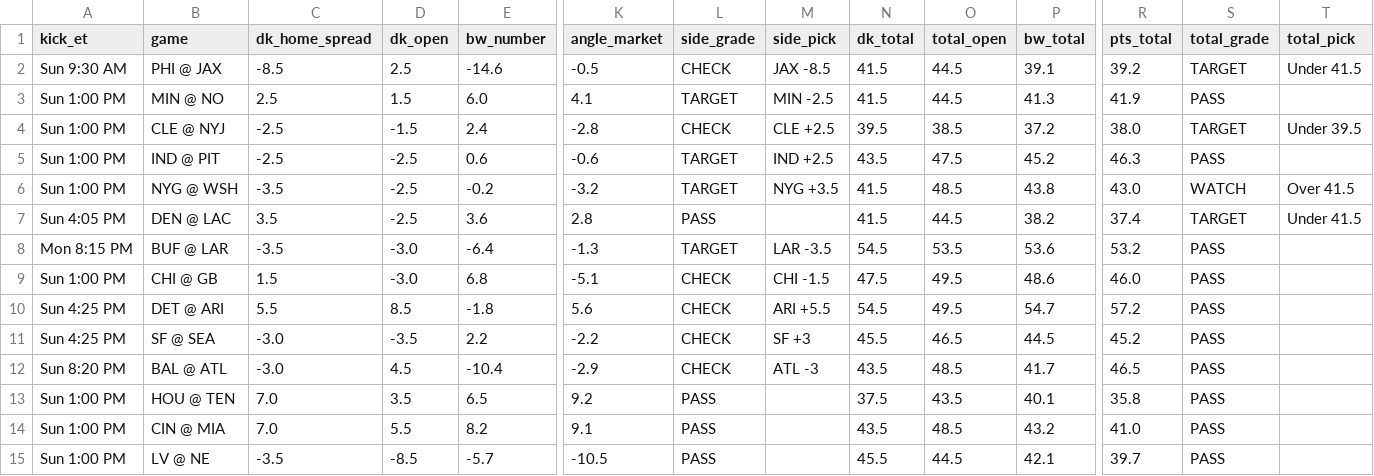
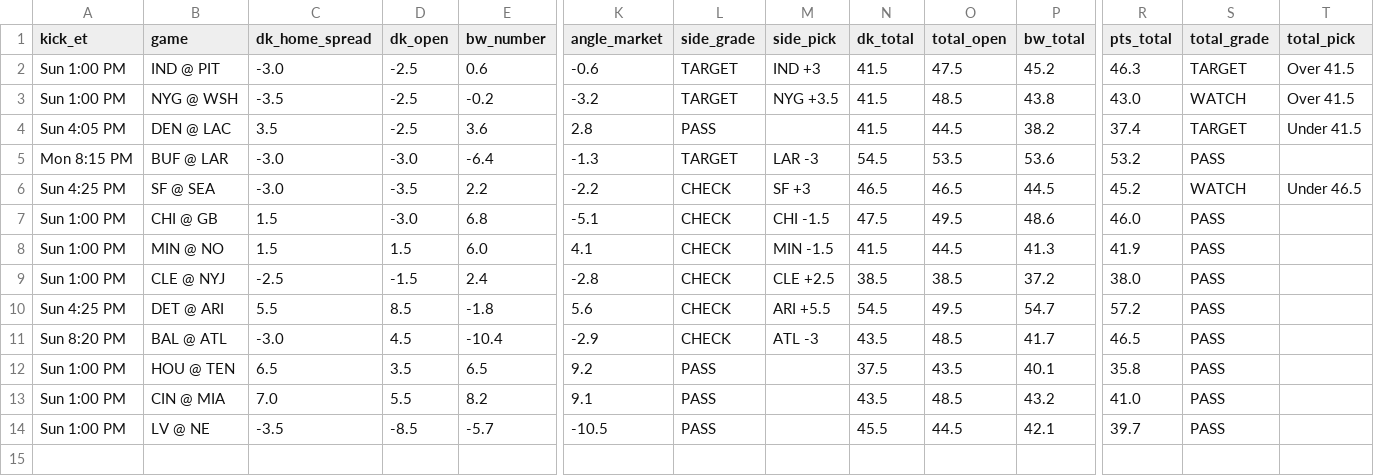
Before and after one commit to tdfarrell/betting-research, a CSV file: data/boards/nfl_2026_wk05.csv, drawn as a sheet; only a part is shown, gaps mark what is left out; removed rows and columns are numbered as before the commit, all else as after; rows hold the shown columns only; the diff names each change by its address in the sheet, - before the commit and + after, or states it on an @@ line.

```diff
--- a/data/boards/nfl_2026_wk05.csv
+++ b/data/boards/nfl_2026_wk05.csv
-row 2: Sun 9:30 AM | PHI @ JAX | -8.5 | 2.5 | -14.6 | -0.5 | CHECK | JAX -8.5 | 41.5 | 44.5 | 39.1 | 39.2 | TARGET | Under 41.5
-row 3: Sun 1:00 PM | MIN @ NO | 2.5 | 1.5 | 6.0 | 4.1 | TARGET | MIN -2.5 | 41.5 | 44.5 | 41.3 | 41.9 | PASS
-row 4: Sun 1:00 PM | CLE @ NYJ | -2.5 | -1.5 | 2.4 | -2.8 | CHECK | CLE +2.5 | 39.5 | 38.5 | 37.2 | 38.0 | TARGET | Under 39.5
-C2 (dk_home_spread): -2.5
+C2 (dk_home_spread): -3.0
-M2 (side_pick): IND +2.5
+M2 (side_pick): IND +3
-N2 (dk_total): 43.5
+N2 (dk_total): 41.5
-S2 (total_grade): PASS
+S2 (total_grade): TARGET
-T2 (total_pick): (empty)
+T2 (total_pick): Over 41.5
-C5 (dk_home_spread): -3.5
+C5 (dk_home_spread): -3.0
-M5 (side_pick): LAR -3.5
+M5 (side_pick): LAR -3
+row 6: Sun 4:25 PM | SF @ SEA | -3.0 | -3.5 | 2.2 | -2.2 | CHECK | SF +3 | 46.5 | 46.5 | 44.5 | 45.2 | WATCH | Under 46.5
+row 8: Sun 1:00 PM | MIN @ NO | 1.5 | 1.5 | 6.0 | 4.1 | CHECK | MIN -1.5 | 41.5 | 44.5 | 41.3 | 41.9 | PASS
+row 9: Sun 1:00 PM | CLE @ NYJ | -2.5 | -1.5 | 2.4 | -2.8 | CHECK | CLE +2.5 | 38.5 | 38.5 | 37.2 | 38.0 | PASS
-row 11: Sun 4:25 PM | SF @ SEA | -3.0 | -3.5 | 2.2 | -2.2 | CHECK | SF +3 | 45.5 | 46.5 | 44.5 | 45.2 | PASS
-C12 (dk_home_spread): 7.0
+C12 (dk_home_spread): 6.5
```
Also changed, not shown: data/boards/cfb_2026-10-17.csv, data/boards/nfl_2026_wk06.csv, 13 other files.
